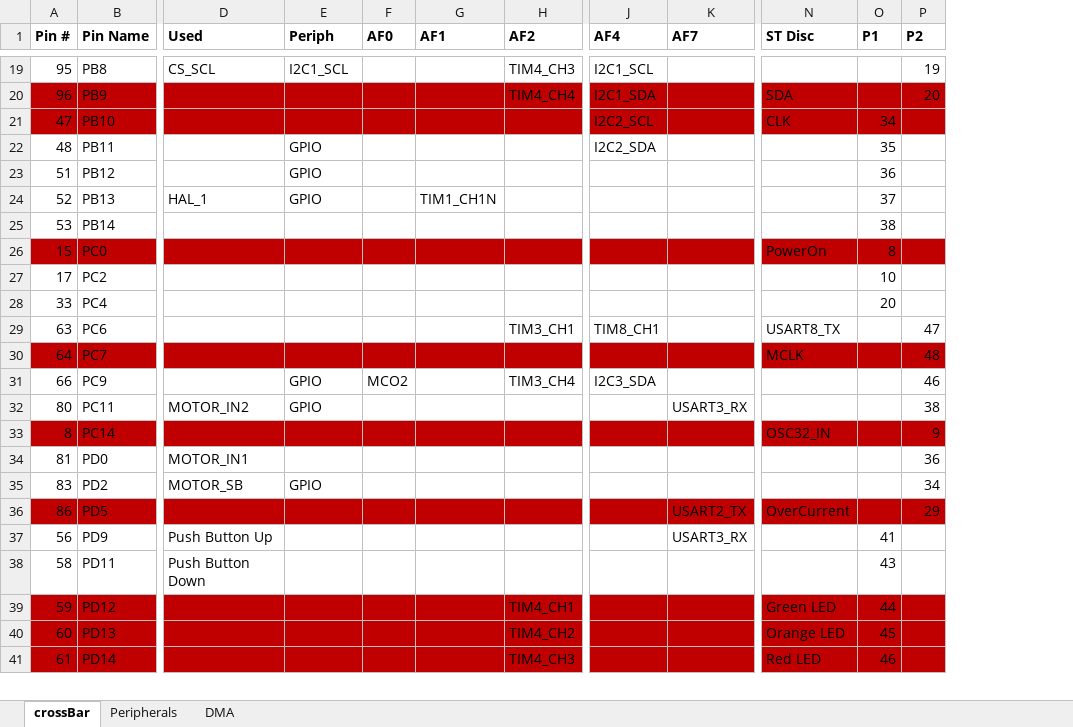
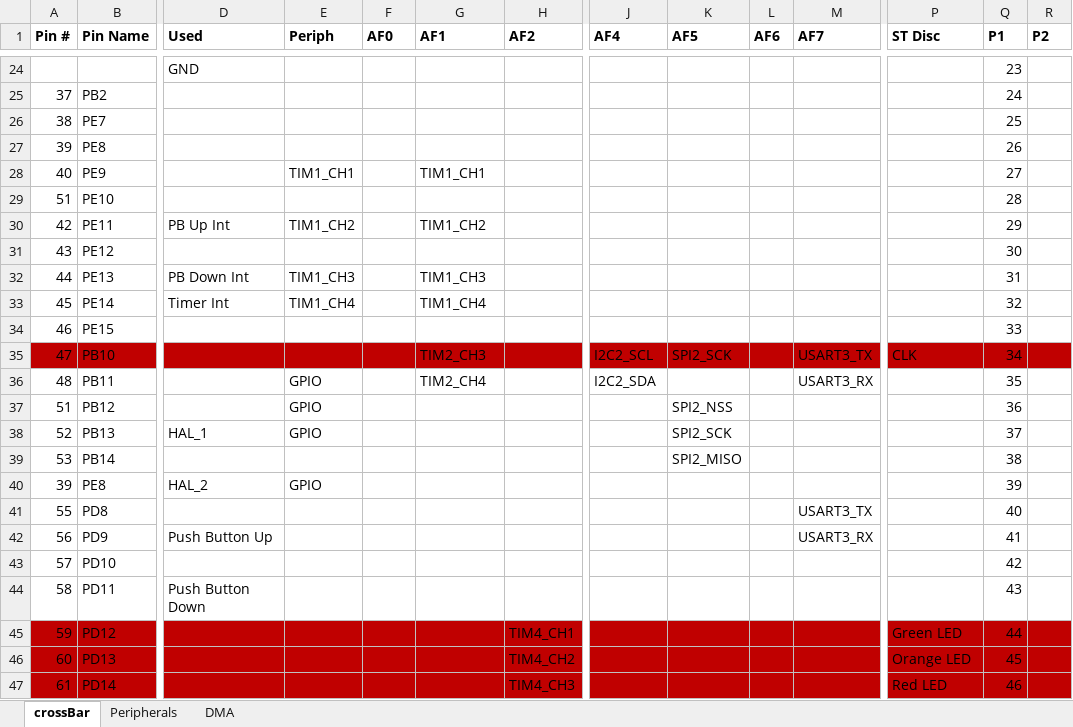
Before and after one commit to mldelibero/roboCooler, an Excel workbook: dwg/crossbar.xlsx, sheet crossBar, drawn as a sheet; only a part is shown, gaps mark what is left out; values as stored, in another font and other column widths than the file's, no borders; removed rows and columns are numbered as before the commit, all else as after; rows hold the shown columns only; the diff covers the shown part only; the diff names each change by its address in the sheet, - before the commit and + after, or states it on an @@ line.

```diff
--- a/dwg/crossbar.xlsx (sheet crossBar)
+++ b/dwg/crossbar.xlsx (sheet crossBar)
+column K (AF5), rows 35-39: SPI2_SCK |  | SPI2_NSS | SPI2_SCK | SPI2_MISO
+column L (AF6), empty
-row 19: 95 | PB8 | CS_SCL | I2C1_SCL |  |  | TIM4_CH3 | I2C1_SCL |  |  |  | 19
-row 20: 96 | PB9 |  |  |  |  | TIM4_CH4 | I2C1_SDA |  | SDA |  | 20
+row 24:  |  | GND |  |  |  |  |  |  |  |  |  | 23
+row 25: 37 | PB2 |  |  |  |  |  |  |  |  |  |  | 24
+row 26: 38 | PE7 |  |  |  |  |  |  |  |  |  |  | 25
+row 27: 39 | PE8 |  |  |  |  |  |  |  |  |  |  | 26
@@ row 52 moved to row 28: 40 @@
+row 29: 51 | PE10 |  |  |  |  |  |  |  |  |  |  | 28
@@ row 47 moved to row 30: 42 @@
+row 31: 43 | PE12 |  |  |  |  |  |  |  |  |  |  | 30
@@ row 48 moved to row 32: 44 @@
@@ row 49 moved to row 33: 45 @@
@@ row 50 moved to row 34: 46 @@
-G35 (AF1): (empty)
+G35 (AF1): TIM2_CH3
-M35 (AF7): (empty)
+M35 (AF7): USART3_TX
-G36 (AF1): (empty)
+G36 (AF1): TIM2_CH4
-M36 (AF7): (empty)
+M36 (AF7): USART3_RX
-G38 (AF1): TIM1_CH1N
+G38 (AF1): (empty)
@@ row 26 moved to row 9: 15 @@
@@ row 27 moved to row 11: 17 @@
@@ row 28 moved to row 21: 33 @@
-row 29: 63 | PC6 |  |  |  |  | TIM3_CH1 | TIM8_CH1 |  | USART8_TX |  | 47
-row 30: 64 | PC7 |  |  |  |  |  |  |  | MCLK |  | 48
@@ row 31 moved to row 98: 66 @@
@@ row 32 moved to row 90: 80 @@
@@ row 33 moved to row 61: 8 @@
@@ row 34 moved to row 88: 81 @@
@@ row 35 moved to row 86: 83 @@
@@ row 36 moved to row 81: 86 @@
+row 40: 39 | PE8 | HAL_2 | GPIO |  |  |  |  |  |  |  |  | 39
+row 41: 55 | PD8 |  |  |  |  |  |  |  |  | USART3_TX |  | 40
+row 43: 57 | PD10 |  |  |  |  |  |  |  |  |  |  | 42
```
Also changed, not shown: 55 added rows, 10 removed rows, 6 moved rows, 7 edited cells and cell formats elsewhere in this sheet, 1 other file.
